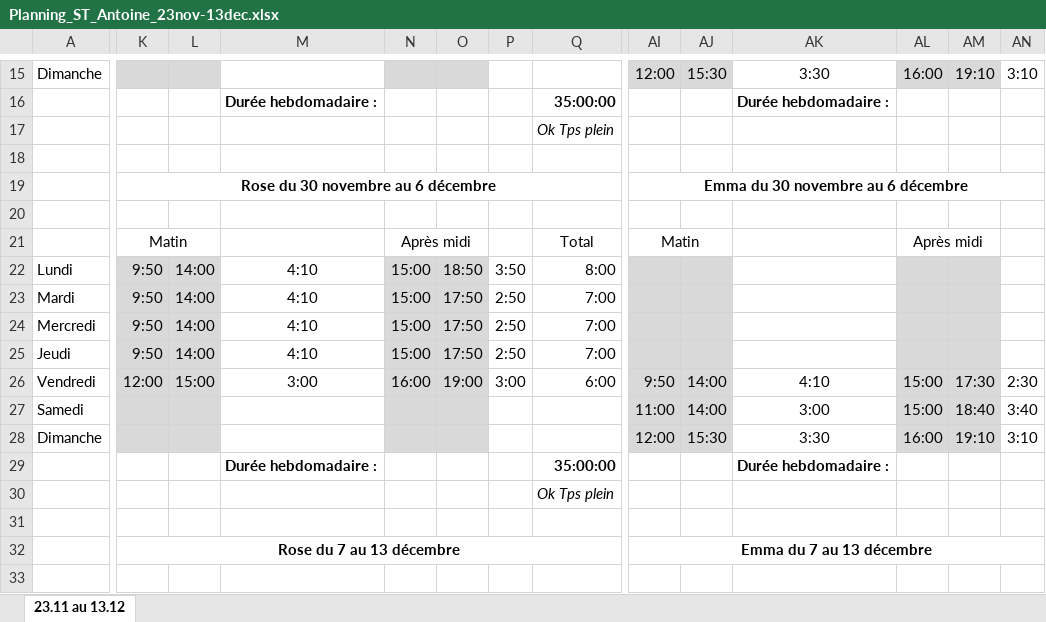
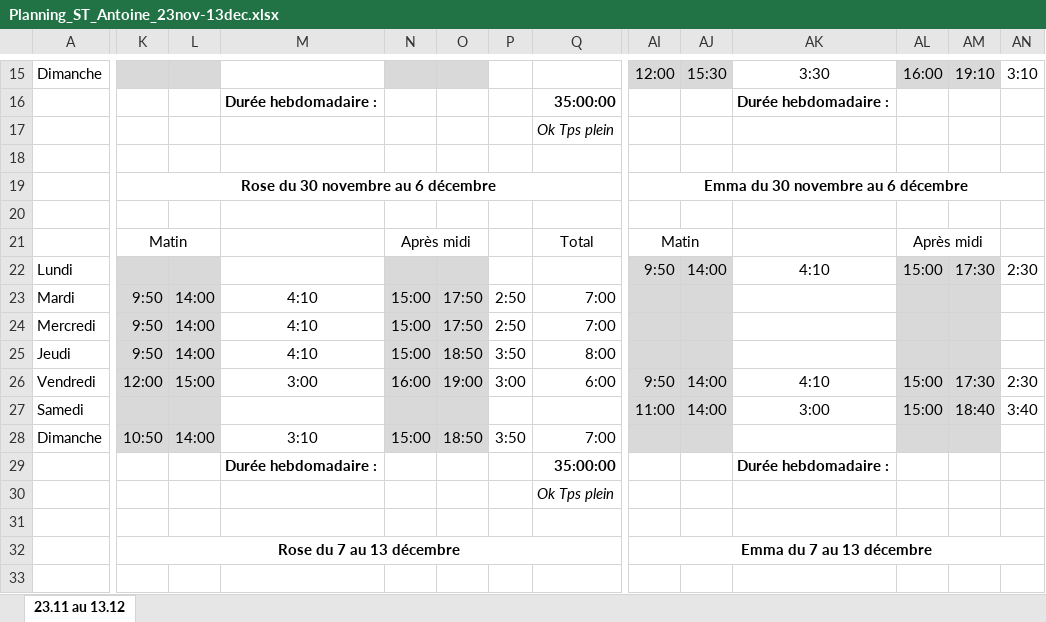
Before and after one commit to mohaaaaa395-cpu/Plannings-, an Excel workbook: Planning_ST_Antoine_23nov-13dec.xlsx, sheet 23.11 au 13.12, drawn as a sheet; only a part is shown, gaps mark what is left out; values as stored, in another font and other column widths than the file's, no borders; the diff covers the shown part only; the diff names each change by its address in the sheet, - before the commit and + after, or states it on an @@ line.

```diff
--- a/Planning_ST_Antoine_23nov-13dec.xlsx (sheet 23.11 au 13.12)
+++ b/Planning_ST_Antoine_23nov-13dec.xlsx (sheet 23.11 au 13.12)
-K22: 9:50
+K22: (empty)
-L22: 14:00
+L22: (empty)
-M22: 4:10
+M22: (empty)
-N22: 15:00
+N22: (empty)
-O22: 18:50
+O22: (empty)
-P22: 3:50
+P22: (empty)
-Q22: 8:00
+Q22: (empty)
-AI22: (empty)
+AI22: 9:50
-AJ22: (empty)
+AJ22: 14:00
-AK22: (empty)
+AK22: 4:10
-AL22: (empty)
+AL22: 15:00
-AM22: (empty)
+AM22: 17:30
-AN22: (empty)
+AN22: 2:30
-O25: 17:50
+O25: 18:50
-P25: 2:50
+P25: 3:50
-Q25: 7:00
+Q25: 8:00
-K28: (empty)
+K28: 10:50
-L28: (empty)
+L28: 14:00
-M28: (empty)
+M28: 3:10
-N28: (empty)
+N28: 15:00
-O28: (empty)
+O28: 18:50
-P28: (empty)
+P28: 3:50
-Q28: (empty)
+Q28: 7:00
-AI28: 12:00
+AI28: (empty)
-AJ28: 15:30
+AJ28: (empty)
-AK28: 3:30
+AK28: (empty)
-AL28: 16:00
+AL28: (empty)
-AM28: 19:10
+AM28: (empty)
-AN28: 3:10
+AN28: (empty)
```
Also changed, not shown: 1 added row, 1 removed row and 19 edited cells elsewhere in this sheet, Planning_23nov-13dec.xlsx, 2 other files.
